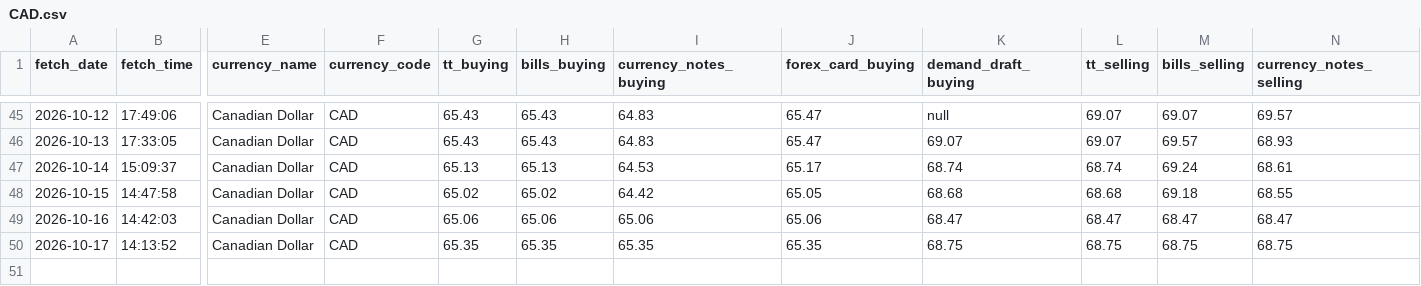
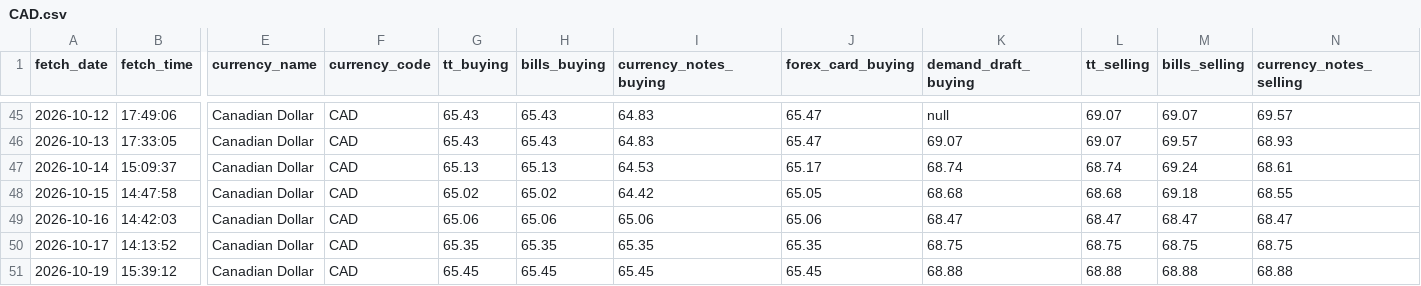
Before and after one commit to PankajGoyal7/icici-forex-rates-historical, a CSV file: data/by_currency/CAD.csv, drawn as a sheet; only a part is shown, gaps mark what is left out; rows hold the shown columns only; the diff names each change by its address in the sheet, - before the commit and + after, or states it on an @@ line.

```diff
--- a/data/by_currency/CAD.csv
+++ b/data/by_currency/CAD.csv
+row 51: 2026-10-19 | 15:39:12 | Canadian Dollar | CAD | 65.45 | 65.45 | 65.45 | 65.45 | 68.88 | 68.88 | 68.88 | 68.88
```
Also changed, not shown: data/by_currency/AUD.csv, data/by_currency/GBP.csv, 24 other files.
